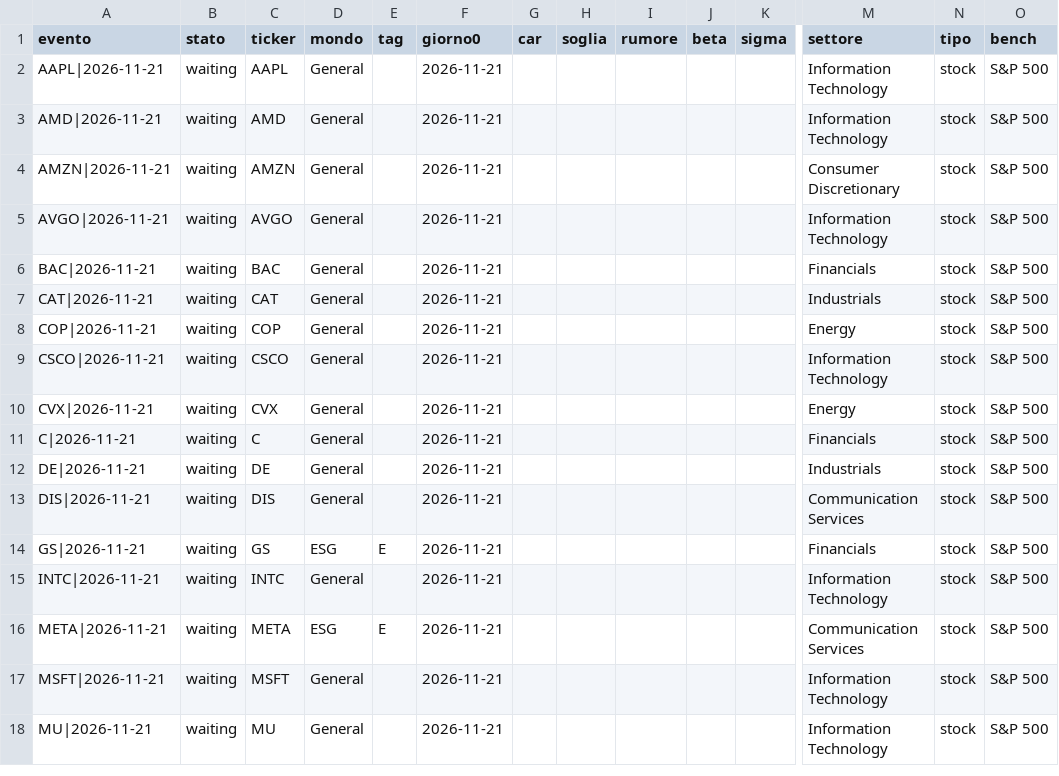
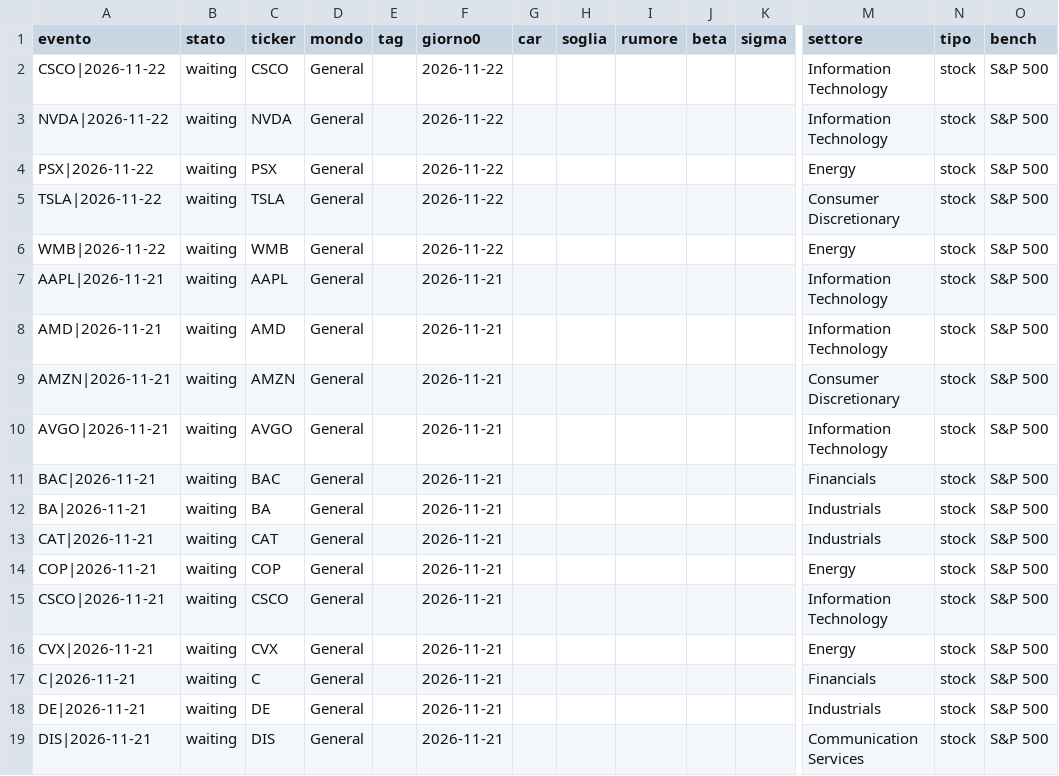
Before and after one commit to carlospinetto99/news-impact-tracker, a CSV file: eventi.csv, drawn as a sheet; only a part is shown, gaps mark what is left out; the shorter side is filled out with more unchanged rows; rows hold the shown columns only; the diff names each change by its address in the sheet, - before the commit and + after, or states it on an @@ line.

```diff
--- a/eventi.csv
+++ b/eventi.csv
+row 2: CSCO|2026-11-22 | waiting | CSCO | General |  | 2026-11-22 |  |  |  |  |  | Information Technology | stock | S&P 500
+row 3: NVDA|2026-11-22 | waiting | NVDA | General |  | 2026-11-22 |  |  |  |  |  | Information Technology | stock | S&P 500
+row 4: PSX|2026-11-22 | waiting | PSX | General |  | 2026-11-22 |  |  |  |  |  | Energy | stock | S&P 500
+row 5: TSLA|2026-11-22 | waiting | TSLA | General |  | 2026-11-22 |  |  |  |  |  | Consumer Discretionary | stock | S&P 500
+row 6: WMB|2026-11-22 | waiting | WMB | General |  | 2026-11-22 |  |  |  |  |  | Energy | stock | S&P 500
+row 12: BA|2026-11-21 | waiting | BA | General |  | 2026-11-21 |  |  |  |  |  | Industrials | stock | S&P 500
```
Also changed, not shown: 1 other file.
